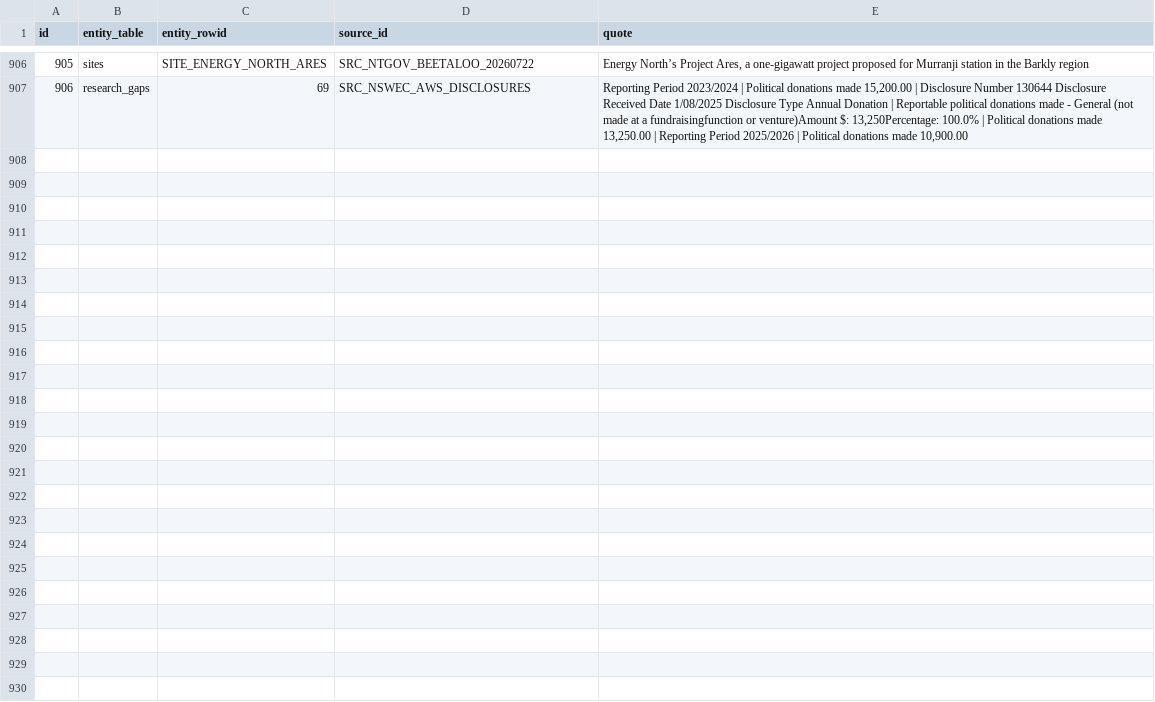
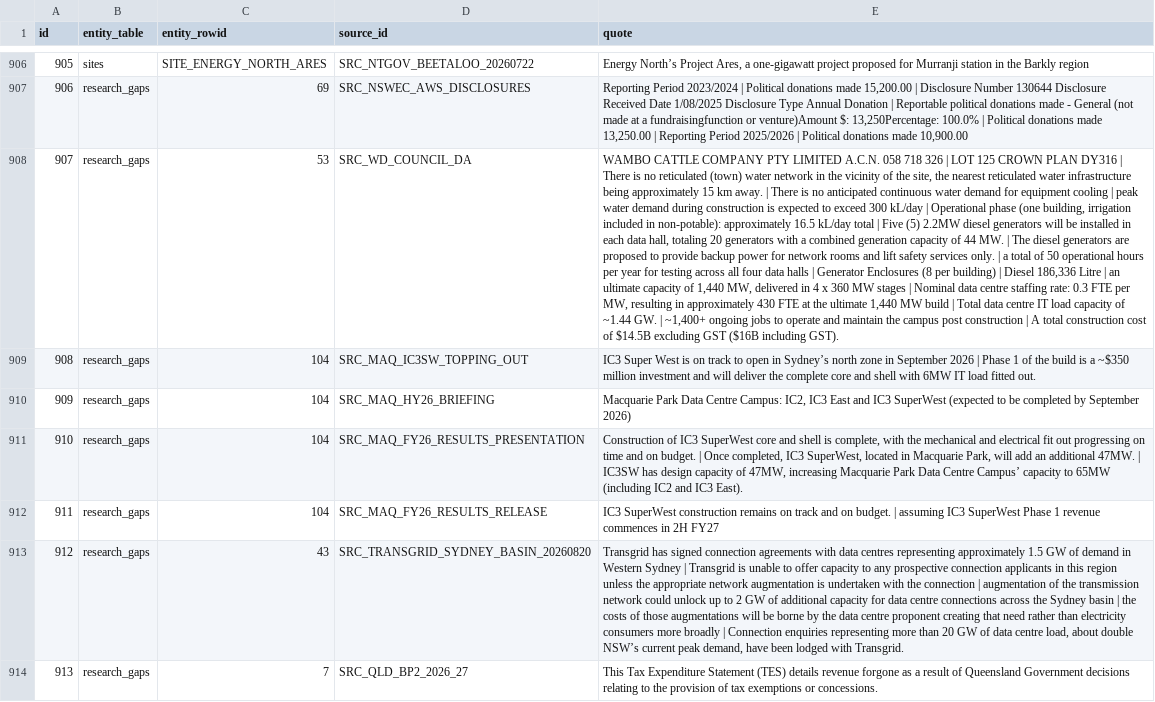
Before and after one commit to dhynesmnk-cyber/weneedtotalkaboutdatacentres, a CSV file: data-pipeline/exports/csv/source_refs.csv, drawn as a sheet; only a part is shown, gaps mark what is left out; the diff names each change by its address in the sheet, - before the commit and + after, or states it on an @@ line.

```diff
--- a/data-pipeline/exports/csv/source_refs.csv
+++ b/data-pipeline/exports/csv/source_refs.csv
+row 908: 907 | research_gaps | 53 | SRC_WD_COUNCIL_DA | WAMBO CATTLE COMPANY PTY LIMITED A.C.N. 058 718 326 | LOT 125 CROWN PLAN DY316 | There is no reticulated (town) water network in the vicinity of the site, the nearest reticulated water infrastructure being approximately 15 km away. | There is no anticipated continuous water demand for equipment cooling | peak water demand during construction is expected to exceed 300 kL/day | Operational phase (one building, irrigation included in non-potable): approximately 16.5 kL/day total | Five (5) 2.2MW diesel generators will be installed in each data hall, totaling 20 generators with a combined generation capacity of 44 MW. | The diesel generators are proposed to provide backup power for network rooms and lift safety services only. | a total of 50 operational hours per year for testing across all four data halls | Generator Enclosures (8 per building) | Diesel 186,336 Litre | an ultimate capacity of 1,440 MW, delivered in 4 x 360 MW stages | Nominal data centre staffing rate: 0.3 FTE per MW, resulting in approximately 430 FTE at the ultimate 1,440 MW build | Total data centre IT load capacity of ~1.44 GW. | ~1,400+ ongoing jobs to operate and maintain the campus post construction | A total construction cost of $14.5B excluding GST ($16B including GST).
+row 909: 908 | research_gaps | 104 | SRC_MAQ_IC3SW_TOPPING_OUT | IC3 Super West is on track to open in Sydney’s north zone in September 2026 | Phase 1 of the build is a ~$350 million investment and will deliver the complete core and shell with 6MW IT load fitted out.
+row 910: 909 | research_gaps | 104 | SRC_MAQ_HY26_BRIEFING | Macquarie Park Data Centre Campus: IC2, IC3 East and IC3 SuperWest (expected to be completed by September 2026)
+row 911: 910 | research_gaps | 104 | SRC_MAQ_FY26_RESULTS_PRESENTATION | Construction of IC3 SuperWest core and shell is complete, with the mechanical and electrical fit out progressing on time and on budget. | Once completed, IC3 SuperWest, located in Macquarie Park, will add an additional 47MW. | IC3SW has design capacity of 47MW, increasing Macquarie Park Data Centre Campus’ capacity to 65MW (including IC2 and IC3 East).
+row 912: 911 | research_gaps | 104 | SRC_MAQ_FY26_RESULTS_RELEASE | IC3 SuperWest construction remains on track and on budget. | assuming IC3 SuperWest Phase 1 revenue commences in 2H FY27
+row 913: 912 | research_gaps | 43 | SRC_TRANSGRID_SYDNEY_BASIN_20260820 | Transgrid has signed connection agreements with data centres representing approximately 1.5 GW of demand in Western Sydney | Transgrid is unable to offer capacity to any prospective connection applicants in this region unless the appropriate network augmentation is undertaken with the connection | augmentation of the transmission network could unlock up to 2 GW of additional capacity for data centre connections across the Sydney basin | the costs of those augmentations will be borne by the data centre proponent creating that need rather than electricity consumers more broadly | Connection enquiries representing more than 20 GW of data centre load, about double NSW’s current peak demand, have been lodged with Transgrid.
+row 914: 913 | research_gaps | 7 | SRC_QLD_BP2_2026_27 | This Tax Expenditure Statement (TES) details revenue forgone as a result of Queensland Government decisions relating to the provision of tax exemptions or concessions.
```
Also changed, not shown: data-pipeline/exports/csv/entities.csv, data-pipeline/exports/csv/ingest_log.csv, 42 other files.
